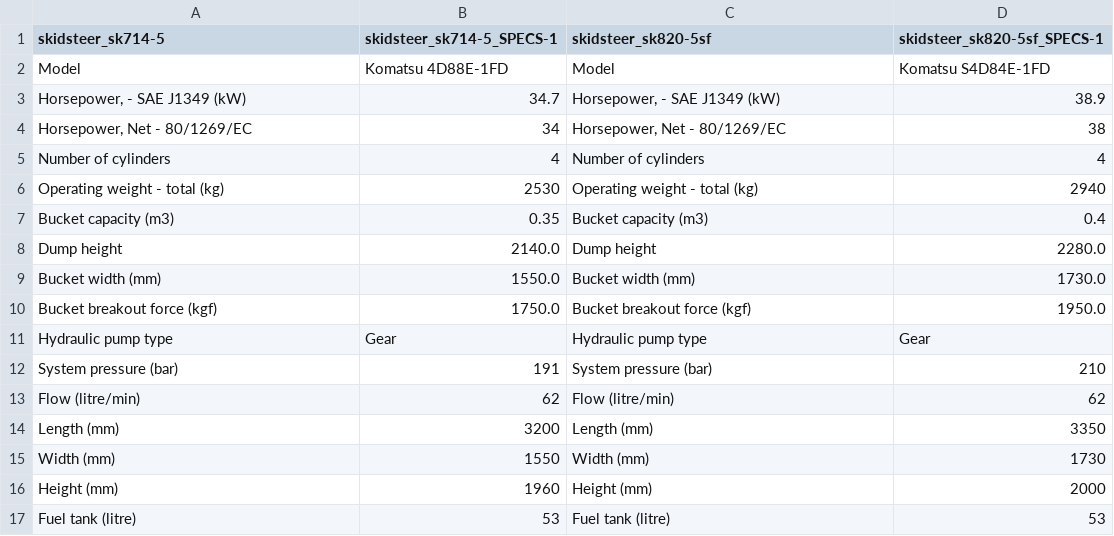
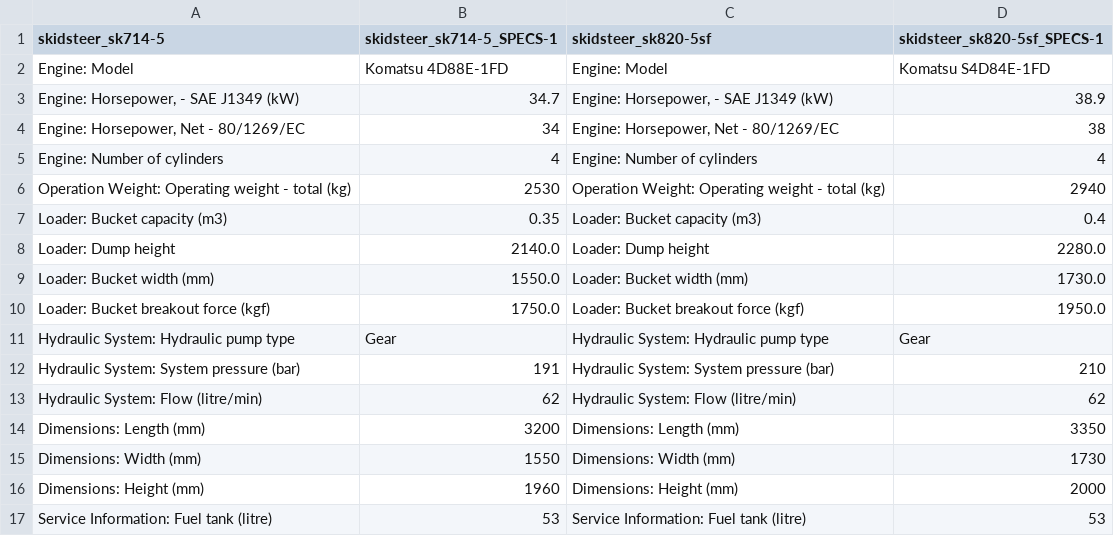
Before and after one commit to ismaildawoodjee/product-catalogue, a CSV file: data/skidsteer.csv, drawn as a sheet; only a part is shown; the diff covers the shown part only; the diff names each change by its address in the sheet, - before the commit and + after, or states it on an @@ line.

```diff
--- a/data/skidsteer.csv
+++ b/data/skidsteer.csv
-A2 (skidsteer_sk714-5): Model
+A2 (skidsteer_sk714-5): Engine: Model
-C2 (skidsteer_sk820-5sf): Model
+C2 (skidsteer_sk820-5sf): Engine: Model
-A3 (skidsteer_sk714-5): Horsepower, - SAE J1349 (kW)
+A3 (skidsteer_sk714-5): Engine: Horsepower, - SAE J1349 (kW)
-C3 (skidsteer_sk820-5sf): Horsepower, - SAE J1349 (kW)
+C3 (skidsteer_sk820-5sf): Engine: Horsepower, - SAE J1349 (kW)
-A4 (skidsteer_sk714-5): Horsepower, Net - 80/1269/EC
+A4 (skidsteer_sk714-5): Engine: Horsepower, Net - 80/1269/EC
-C4 (skidsteer_sk820-5sf): Horsepower, Net - 80/1269/EC
+C4 (skidsteer_sk820-5sf): Engine: Horsepower, Net - 80/1269/EC
-A5 (skidsteer_sk714-5): Number of cylinders
+A5 (skidsteer_sk714-5): Engine: Number of cylinders
-C5 (skidsteer_sk820-5sf): Number of cylinders
+C5 (skidsteer_sk820-5sf): Engine: Number of cylinders
-A6 (skidsteer_sk714-5): Operating weight - total (kg)
+A6 (skidsteer_sk714-5): Operation Weight: Operating weight - total (kg)
-C6 (skidsteer_sk820-5sf): Operating weight - total (kg)
+C6 (skidsteer_sk820-5sf): Operation Weight: Operating weight - total (kg)
-A7 (skidsteer_sk714-5): Bucket capacity (m3)
+A7 (skidsteer_sk714-5): Loader: Bucket capacity (m3)
-C7 (skidsteer_sk820-5sf): Bucket capacity (m3)
+C7 (skidsteer_sk820-5sf): Loader: Bucket capacity (m3)
-A8 (skidsteer_sk714-5): Dump height
+A8 (skidsteer_sk714-5): Loader: Dump height
-C8 (skidsteer_sk820-5sf): Dump height
+C8 (skidsteer_sk820-5sf): Loader: Dump height
-A9 (skidsteer_sk714-5): Bucket width (mm)
+A9 (skidsteer_sk714-5): Loader: Bucket width (mm)
-C9 (skidsteer_sk820-5sf): Bucket width (mm)
+C9 (skidsteer_sk820-5sf): Loader: Bucket width (mm)
-A10 (skidsteer_sk714-5): Bucket breakout force (kgf)
+A10 (skidsteer_sk714-5): Loader: Bucket breakout force (kgf)
-C10 (skidsteer_sk820-5sf): Bucket breakout force (kgf)
+C10 (skidsteer_sk820-5sf): Loader: Bucket breakout force (kgf)
-A11 (skidsteer_sk714-5): Hydraulic pump type
+A11 (skidsteer_sk714-5): Hydraulic System: Hydraulic pump type
-C11 (skidsteer_sk820-5sf): Hydraulic pump type
+C11 (skidsteer_sk820-5sf): Hydraulic System: Hydraulic pump type
-A12 (skidsteer_sk714-5): System pressure (bar)
+A12 (skidsteer_sk714-5): Hydraulic System: System pressure (bar)
-C12 (skidsteer_sk820-5sf): System pressure (bar)
+C12 (skidsteer_sk820-5sf): Hydraulic System: System pressure (bar)
-A13 (skidsteer_sk714-5): Flow (litre/min)
+A13 (skidsteer_sk714-5): Hydraulic System: Flow (litre/min)
-C13 (skidsteer_sk820-5sf): Flow (litre/min)
+C13 (skidsteer_sk820-5sf): Hydraulic System: Flow (litre/min)
-A14 (skidsteer_sk714-5): Length (mm)
+A14 (skidsteer_sk714-5): Dimensions: Length (mm)
-C14 (skidsteer_sk820-5sf): Length (mm)
+C14 (skidsteer_sk820-5sf): Dimensions: Length (mm)
-A15 (skidsteer_sk714-5): Width (mm)
+A15 (skidsteer_sk714-5): Dimensions: Width (mm)
-C15 (skidsteer_sk820-5sf): Width (mm)
+C15 (skidsteer_sk820-5sf): Dimensions: Width (mm)
-A16 (skidsteer_sk714-5): Height (mm)
+A16 (skidsteer_sk714-5): Dimensions: Height (mm)
-C16 (skidsteer_sk820-5sf): Height (mm)
+C16 (skidsteer_sk820-5sf): Dimensions: Height (mm)
-A17 (skidsteer_sk714-5): Fuel tank (litre)
+A17 (skidsteer_sk714-5): Service Information: Fuel tank (litre)
-C17 (skidsteer_sk820-5sf): Fuel tank (litre)
+C17 (skidsteer_sk820-5sf): Service Information: Fuel tank (litre)
```
Also changed, not shown: 20 edited cells elsewhere in this file, data/backhoe.csv, data/crushers.csv, 6 other files.
